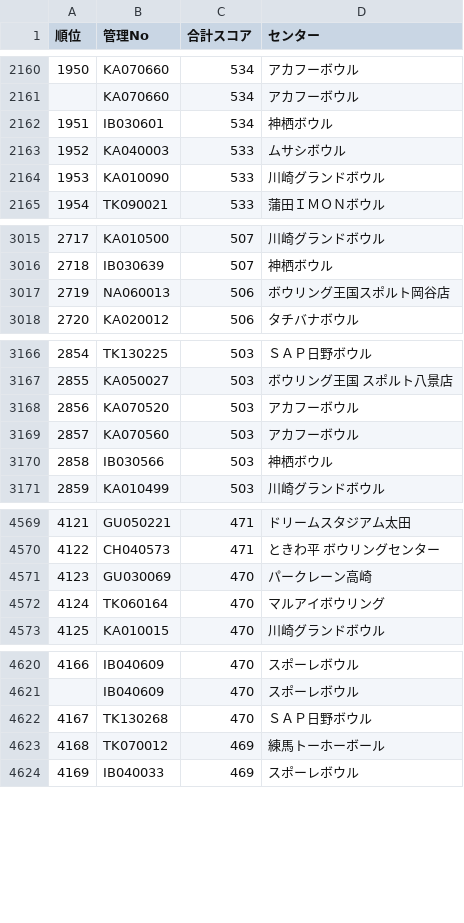
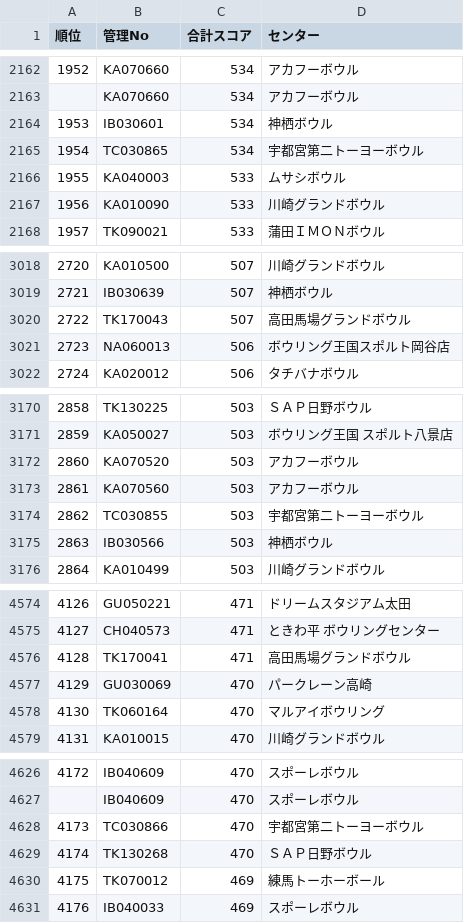
Before and after one commit to takehiko2324/ranking2026, a CSV file: ranking.csv, drawn as a sheet; only a part is shown, gaps mark what is left out; the diff covers the shown part only; the diff names each change by its address in the sheet, - before the commit and + after, or states it on an @@ line.

```diff
--- a/ranking.csv
+++ b/ranking.csv
@@ column A (順位) renumbered between rows 912 and 11304 @@
+row 2165: 1954 | TC030865 | 534 | 宇都宮第二トーヨーボウル
+row 3020: 2722 | TK170043 | 507 | 高田馬場グランドボウル
+row 3174: 2862 | TC030855 | 503 | 宇都宮第二トーヨーボウル
+row 4576: 4128 | TK170041 | 471 | 高田馬場グランドボウル
+row 4628: 4173 | TC030866 | 470 | 宇都宮第二トーヨーボウル
```
Also changed, not shown: 34 added rows and 1 moved row elsewhere in this file.
